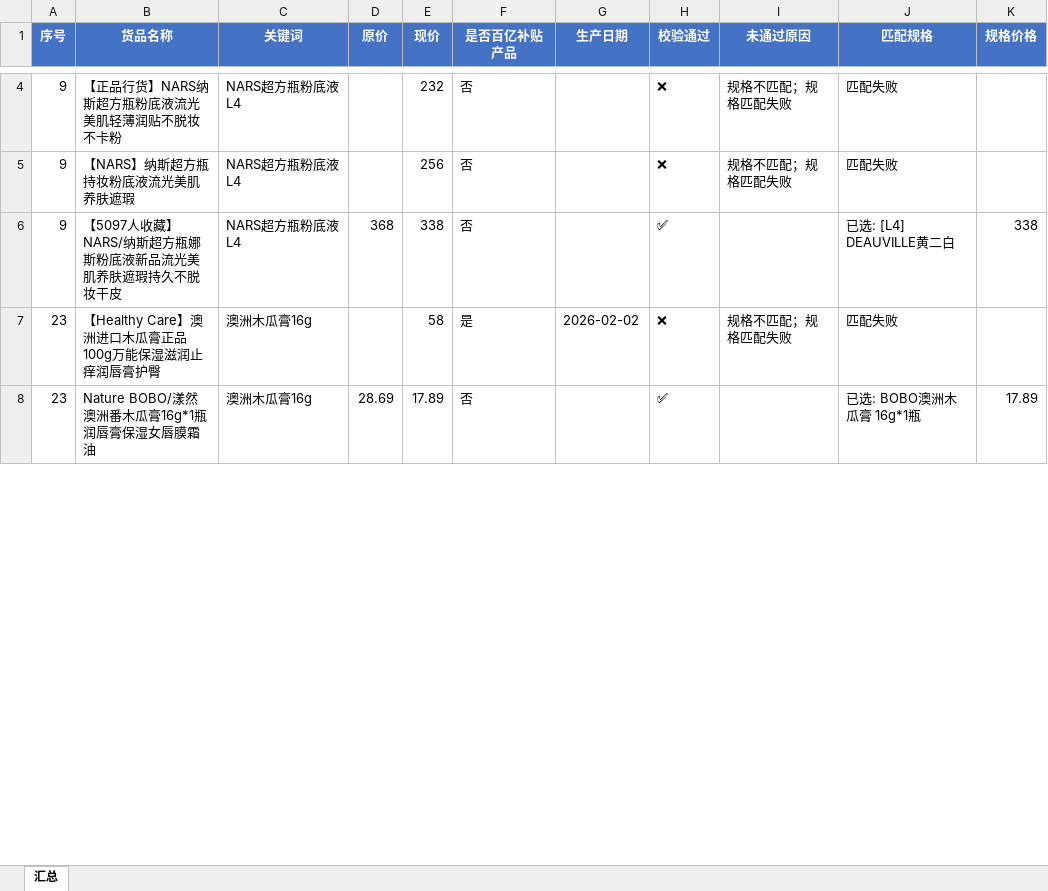
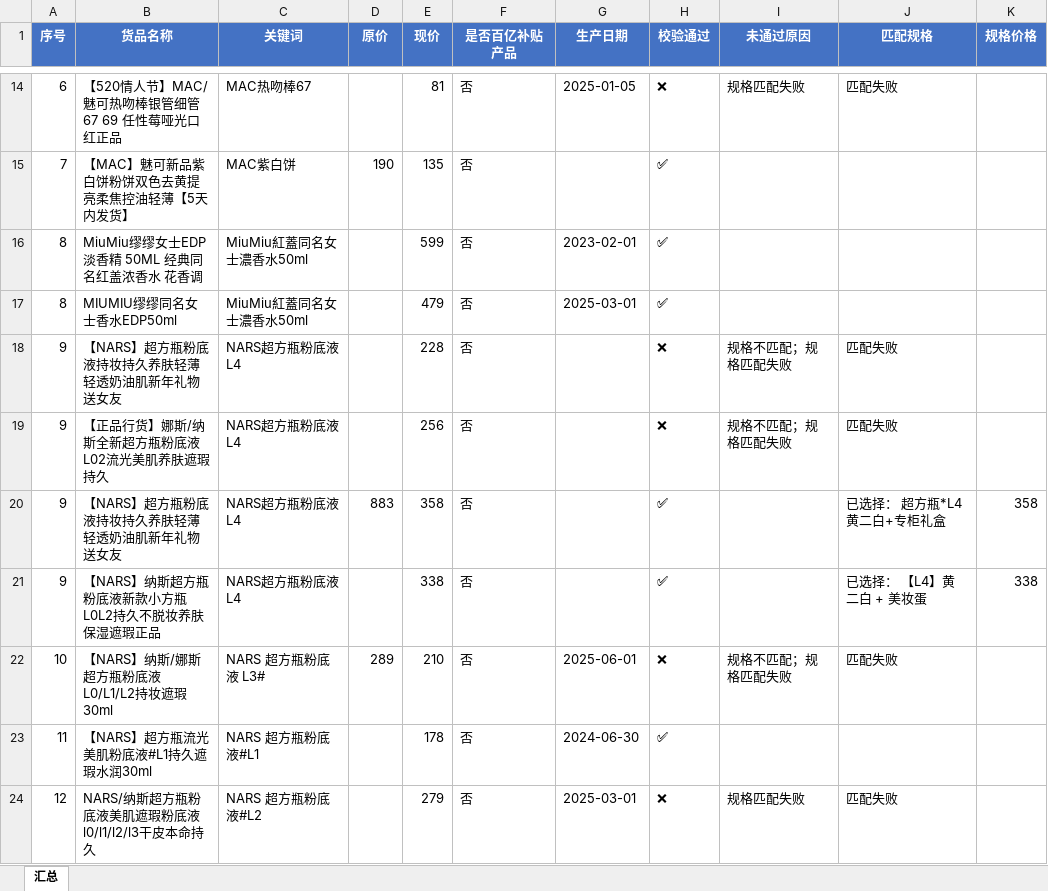
Before and after one commit to vampireli1900-dev/auto_product_collect, an Excel workbook: 商品采集汇总.xlsx, sheet 汇总, drawn as a sheet; only a part is shown, gaps mark what is left out; values as stored, in another font and other column widths than the file's, no borders; removed rows and columns are numbered as before the commit, all else as after; the diff covers the shown part only; the diff names each change by its address in the sheet, - before the commit and + after, or states it on an @@ line.

```diff
--- a/商品采集汇总.xlsx (sheet 汇总)
+++ b/商品采集汇总.xlsx (sheet 汇总)
+row 14: 6 | 【520情人节】MAC/魅可热吻棒银管细管67 69 任性莓哑光口红正品 | MAC热吻棒67 |  | 81 | 否 | 2025-01-05 | ❌ | 规格匹配失败 | 匹配失败
+row 15: 7 | 【MAC】魅可新品紫白饼粉饼双色去黄提亮柔焦控油轻薄【5天内发货】 | MAC紫白饼 | 190 | 135 | 否 |  | ✅
+row 16: 8 | MiuMiu缪缪女士EDP淡香精 50ML 经典同名红盖浓香水 花香调 | MiuMiu紅蓋同名女士濃香水50ml |  | 599 | 否 | 2023-02-01 | ✅
+row 17: 8 | MIUMIU缪缪同名女士香水EDP50ml | MiuMiu紅蓋同名女士濃香水50ml |  | 479 | 否 | 2025-03-01 | ✅
-B18 (货品名称): 【正品行货】NARS纳斯超方瓶粉底液流光美肌轻薄润贴不脱妆不卡粉
+B18 (货品名称): 【NARS】超方瓶粉底液持妆持久养肤轻薄轻透奶油肌新年礼物送女友
-E18 (现价): 232
+E18 (现价): 228
-B19 (货品名称): 【NARS】纳斯超方瓶持妆粉底液流光美肌养肤遮瑕
+B19 (货品名称): 【正品行货】娜斯/纳斯全新超方瓶粉底液L02流光美肌养肤遮瑕持久
+row 20: 9 | 【NARS】超方瓶粉底液持妆持久养肤轻薄轻透奶油肌新年礼物送女友 | NARS超方瓶粉底液L4 | 883 | 358 | 否 |  | ✅ |  | 已选择： 超方瓶*L4 黄二白+专柜礼盒 | 358
-B21 (货品名称): 【5097人收藏】NARS/纳斯超方瓶娜斯粉底液新品流光美肌养肤遮瑕持久不脱妆干皮
+B21 (货品名称): 【NARS】纳斯超方瓶粉底液新款小方瓶L0L2持久不脱妆养肤保湿遮瑕正品
-D21 (原价): 368
+D21 (原价): (empty)
-J21 (匹配规格): 已选: [L4] DEAUVILLE黄二白
+J21 (匹配规格): 已选择： 【L4】黄二白 + 美妆蛋
-row 7: 23 | 【Healthy Care】澳洲进口木瓜膏正品100g万能保湿滋润止痒润唇膏护臀 | 澳洲木瓜膏16g |  | 58 | 是 | 2026-02-02 | ❌ | 规格不匹配；规格匹配失败 | 匹配失败
-row 8: 23 | Nature BOBO/漾然澳洲番木瓜膏16g*1瓶润唇膏保湿女唇膜霜油 | 澳洲木瓜膏16g | 28.69 | 17.89 | 否 |  | ✅ |  | 已选: BOBO澳洲木瓜膏 16g*1瓶 | 17.89
+row 22: 10 | 【NARS】纳斯/娜斯超方瓶粉底液L0/L1/L2持妆遮瑕30ml | NARS 超方瓶粉底液 L3# | 289 | 210 | 否 | 2025-06-01 | ❌ | 规格不匹配；规格匹配失败 | 匹配失败
+row 23: 11 | 【NARS】超方瓶流光美肌粉底液#L1持久遮瑕水润30ml | NARS 超方瓶粉底液#L1 |  | 178 | 否 | 2024-06-30 | ✅
+row 24: 12 | NARS/纳斯超方瓶粉底液美肌遮瑕粉底液l0/l1/l2/l3干皮本命持久 | NARS 超方瓶粉底液#L2 |  | 279 | 否 | 2025-03-01 | ❌ | 规格匹配失败 | 匹配失败
```
Also changed, not shown: 157 added rows, 58 removed rows and 50 edited cells elsewhere in this sheet, 商品校验调试记录.xlsx, 搜索名单.xlsx, 4 other files.
